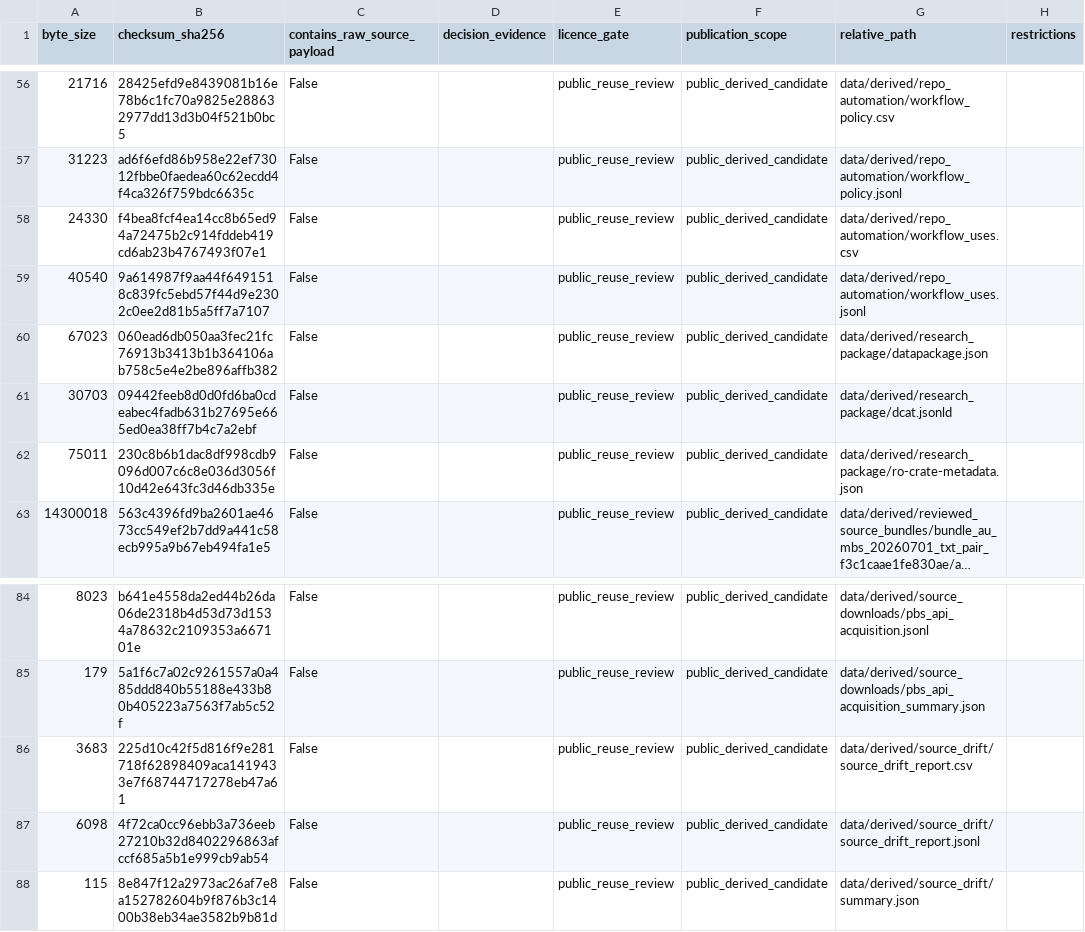
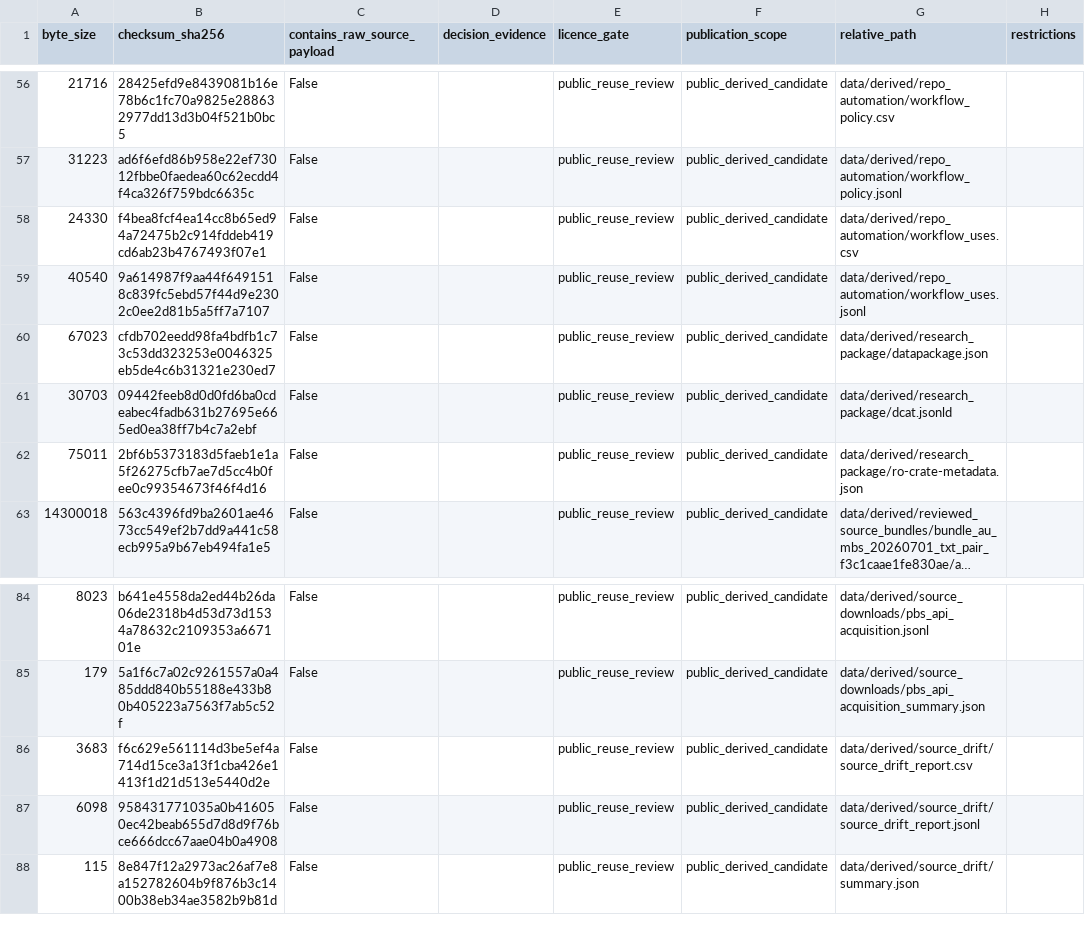
Before and after one commit to edithatogo/reimbursement-atlas, a CSV file: apps/dashboard/public/data/licence_review_queue.csv, drawn as a sheet; only a part is shown, gaps mark what is left out; long unchanged cells end in …; the diff names each change by its address in the sheet, - before the commit and + after, or states it on an @@ line.

Commit message:
chore: align licence queue regeneration order

```diff
--- a/apps/dashboard/public/data/licence_review_queue.csv
+++ b/apps/dashboard/public/data/licence_review_queue.csv
-B60 (checksum_sha256): 060ead6db050aa3fec21fc76913b3413b1b364106ab758c5e4e2be896affb382
+B60 (checksum_sha256): cfdb702eedd98fa4bdfb1c73c53dd323253e0046325eb5de4c6b31321e230ed7
-B62 (checksum_sha256): 230c8b6b1dac8df998cdb9096d007c6c8e036d3056f10d42e643fc3d46db335e
+B62 (checksum_sha256): 2bf6b5373183d5faeb1e1a5f26275cfb7ae7d5cc4b0fee0c99354673f46f4d16
-B86 (checksum_sha256): 225d10c42f5d816f9e281718f62898409aca1419433e7f68744717278eb47a61
+B86 (checksum_sha256): f6c629e561114d3be5ef4a714d15ce3a13f1cba426e1413f1d21d513e5440d2e
-B87 (checksum_sha256): 4f72ca0cc96ebb3a736eeb27210b32d8402296863afccf685a5b1e999cb9ab54
+B87 (checksum_sha256): 958431771035a0b416050ec42beab655d7d8d9f76bce666dcc67aae04b0a4908
```
Also changed, not shown: data/derived/licence_review/licence_review_queue.csv, 1 other file.
